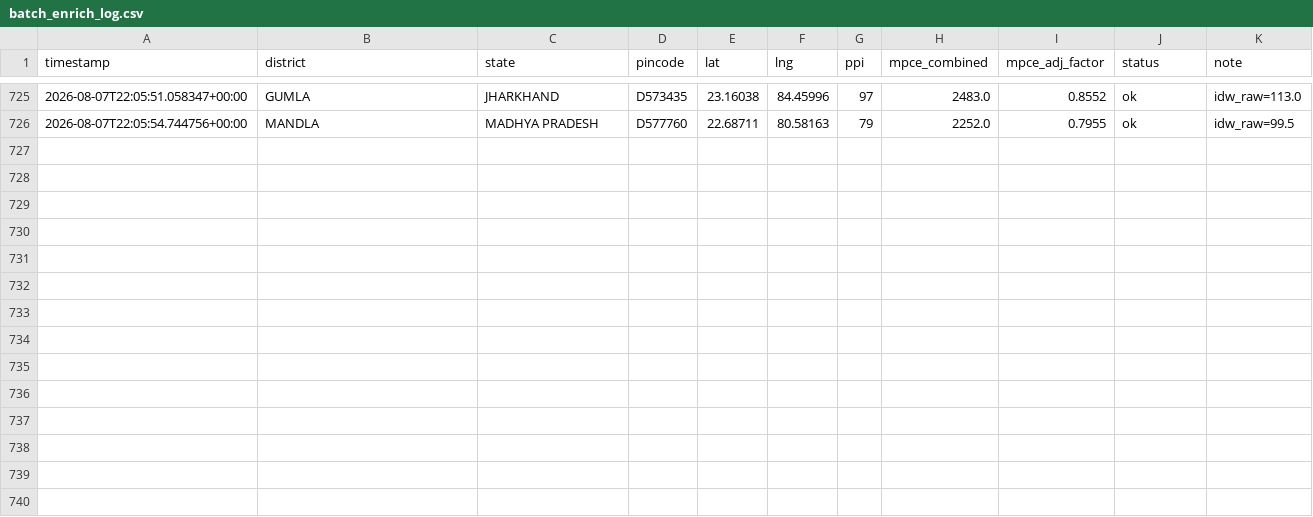
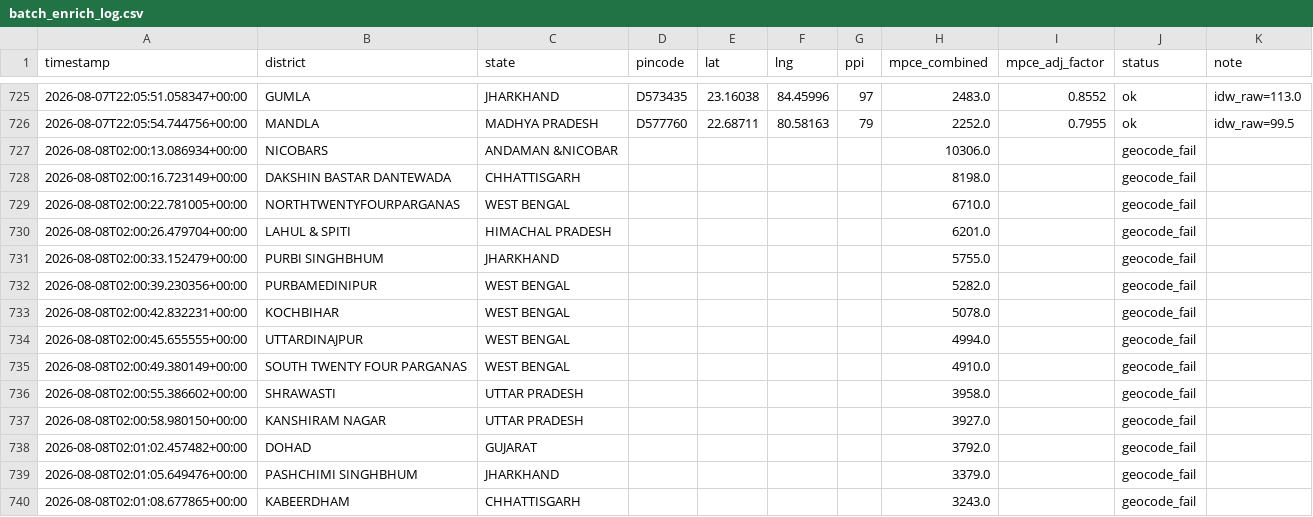
Before and after one commit to Raghotham-harish/paisa-map, a CSV file: paisamap-etl/data/output/batch_enrich_log.csv, drawn as a sheet; only a part is shown, gaps mark what is left out; the diff names each change by its address in the sheet, - before the commit and + after, or states it on an @@ line.

Commit message:
cron: daily enrich 2026-08-08 — 15545 pincodes total [skip ci]

```diff
--- a/paisamap-etl/data/output/batch_enrich_log.csv
+++ b/paisamap-etl/data/output/batch_enrich_log.csv
+row 727: 2026-08-08T02:00:13.086934+00:00 | NICOBARS | ANDAMAN &NICOBAR |  |  |  |  | 10306.0 |  | geocode_fail
+row 728: 2026-08-08T02:00:16.723149+00:00 | DAKSHIN BASTAR DANTEWADA | CHHATTISGARH |  |  |  |  | 8198.0 |  | geocode_fail
+row 729: 2026-08-08T02:00:22.781005+00:00 | NORTHTWENTYFOURPARGANAS | WEST BENGAL |  |  |  |  | 6710.0 |  | geocode_fail
+row 730: 2026-08-08T02:00:26.479704+00:00 | LAHUL & SPITI | HIMACHAL PRADESH |  |  |  |  | 6201.0 |  | geocode_fail
+row 731: 2026-08-08T02:00:33.152479+00:00 | PURBI SINGHBHUM | JHARKHAND |  |  |  |  | 5755.0 |  | geocode_fail
+row 732: 2026-08-08T02:00:39.230356+00:00 | PURBAMEDINIPUR | WEST BENGAL |  |  |  |  | 5282.0 |  | geocode_fail
+row 733: 2026-08-08T02:00:42.832231+00:00 | KOCHBIHAR | WEST BENGAL |  |  |  |  | 5078.0 |  | geocode_fail
+row 734: 2026-08-08T02:00:45.655555+00:00 | UTTARDINAJPUR | WEST BENGAL |  |  |  |  | 4994.0 |  | geocode_fail
+row 735: 2026-08-08T02:00:49.380149+00:00 | SOUTH TWENTY FOUR PARGANAS | WEST BENGAL |  |  |  |  | 4910.0 |  | geocode_fail
+row 736: 2026-08-08T02:00:55.386602+00:00 | SHRAWASTI | UTTAR PRADESH |  |  |  |  | 3958.0 |  | geocode_fail
+row 737: 2026-08-08T02:00:58.980150+00:00 | KANSHIRAM NAGAR | UTTAR PRADESH |  |  |  |  | 3927.0 |  | geocode_fail
+row 738: 2026-08-08T02:01:02.457482+00:00 | DOHAD | GUJARAT |  |  |  |  | 3792.0 |  | geocode_fail
+row 739: 2026-08-08T02:01:05.649476+00:00 | PASHCHIMI SINGHBHUM | JHARKHAND |  |  |  |  | 3379.0 |  | geocode_fail
+row 740: 2026-08-08T02:01:08.677865+00:00 | KABEERDHAM | CHHATTISGARH |  |  |  |  | 3243.0 |  | geocode_fail
```
Also changed, not shown: 1 other file.
